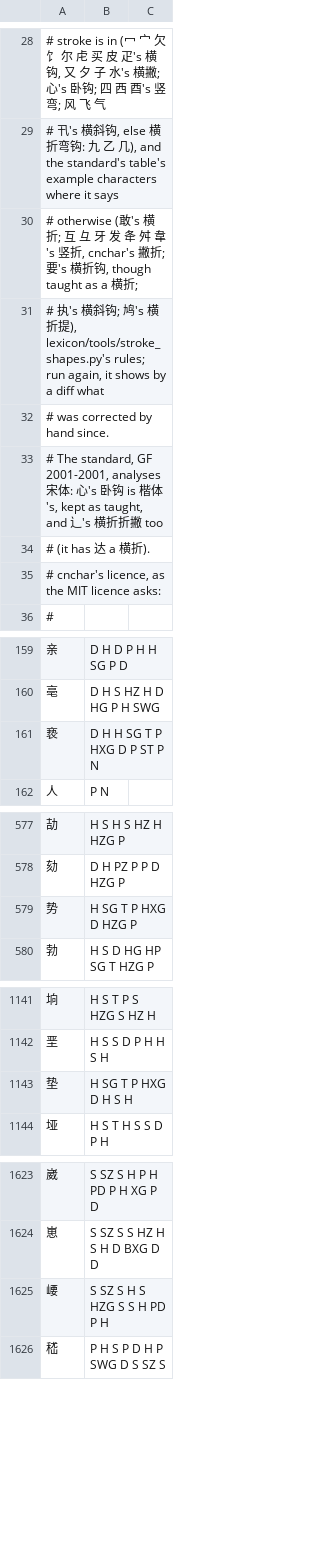
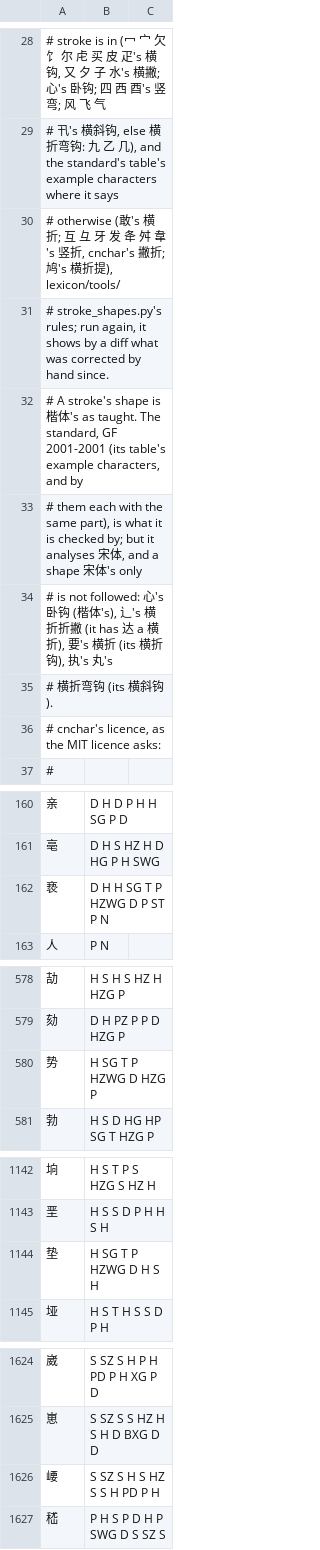
Before and after one commit to Sraw/youmo-ime, a TSV file: lexicon/stroke-order.tsv, drawn as a sheet; only a part is shown, gaps mark what is left out; the diff covers the shown part only.

```diff
--- a/lexicon/stroke-order.tsv
+++ b/lexicon/stroke-order.tsv
@@ -29,7 +29,8 @@
 # 卂's 横斜钩, else 横折弯钩: 九 乙 几), and the standard's table's example characters where it says
-# otherwise (敢's 横折; 互 彑 牙 发 夅 舛 韋's 竖折, cnchar's 撇折; 要's 横折钩, though taught as a 横折;
-# 执's 横斜钩; 鸠's 横折提), lexicon/tools/stroke_shapes.py's rules; run again, it shows by a diff what
-# was corrected by hand since.
-# The standard, GF 2001-2001, analyses 宋体: 心's 卧钩 is 楷体's, kept as taught, and 辶's 横折折撇 too
-# (it has 达 a 横折).
+# otherwise (敢's 横折; 互 彑 牙 发 夅 舛 韋's 竖折, cnchar's 撇折; 鸠's 横折提), lexicon/tools/
+# stroke_shapes.py's rules; run again, it shows by a diff what was corrected by hand since.
+# A stroke's shape is 楷体's as taught. The standard, GF 2001-2001 (its table's example characters, and by
+# them each with the same part), is what it is checked by; but it analyses 宋体, and a shape 宋体's only
+# is not followed: 心's 卧钩 (楷体's), 辶's 横折折撇 (it has 达 a 横折), 要's 横折 (its 横折钩), 执's 丸's
+# 横折弯钩 (its 横斜钩).
 # cnchar's licence, as the MIT licence asks:
@@ -160,3 +161,3 @@
 亳	D H S HZ H D HG P H SWG
-亵	D H H SG T P HXG D P ST P N
+亵	D H H SG T P HZWG D P ST P N
 人	P N
@@ -578,3 +579,3 @@
 劾	D H PZ P P D HZG P
-势	H SG T P HXG D HZG P
+势	H SG T P HZWG D HZG P
 勃	H S D HG HP SG T HZG P
@@ -1142,3 +1143,3 @@
 垩	H S S D P H H S H
-垫	H SG T P HXG D H S H
+垫	H SG T P HZWG D H S H
 垭	H S T H S S D P H
@@ -1624,3 +1625,3 @@
 崽	S SZ S S HZ H S H D BXG D D
-崾	S SZ S H S HZG S S H PD P H
+崾	S SZ S H S HZ S S H PD P H
 嵇	P H S P D H P SWG D S SZ S
```
Also changed, not shown: 9 edited cells elsewhere in this file, 3 other files.
